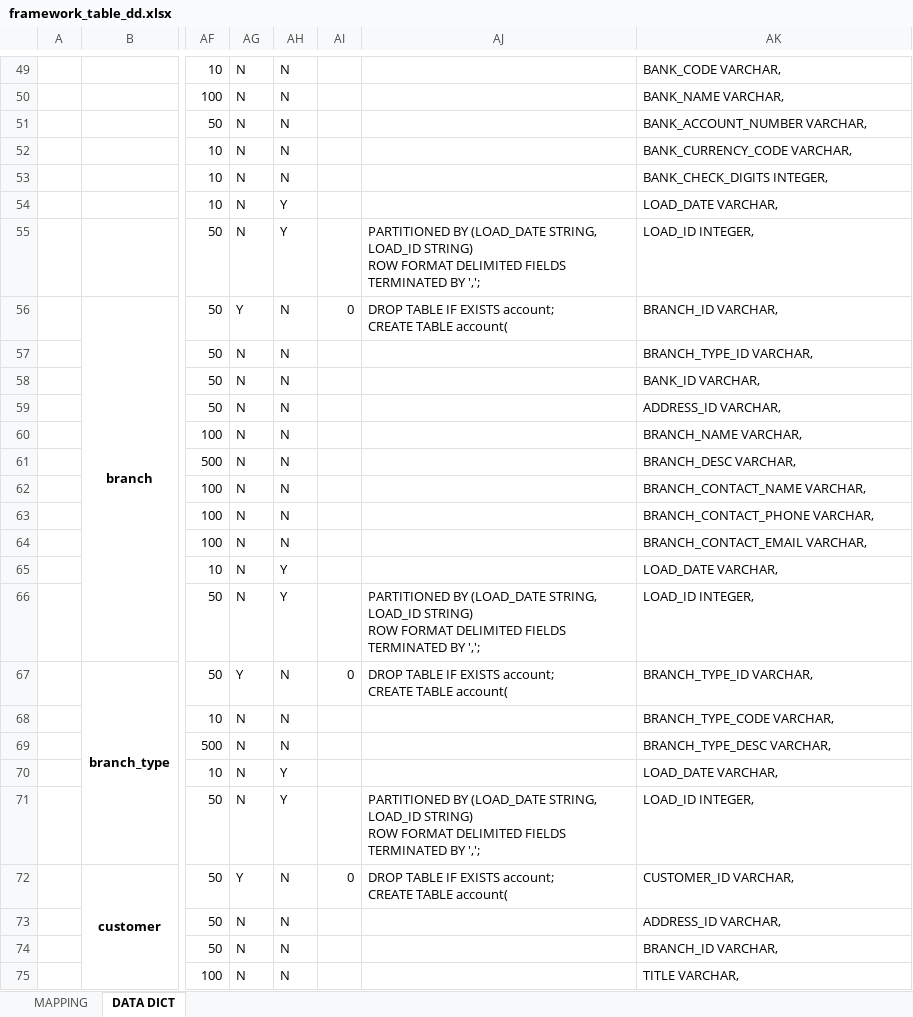
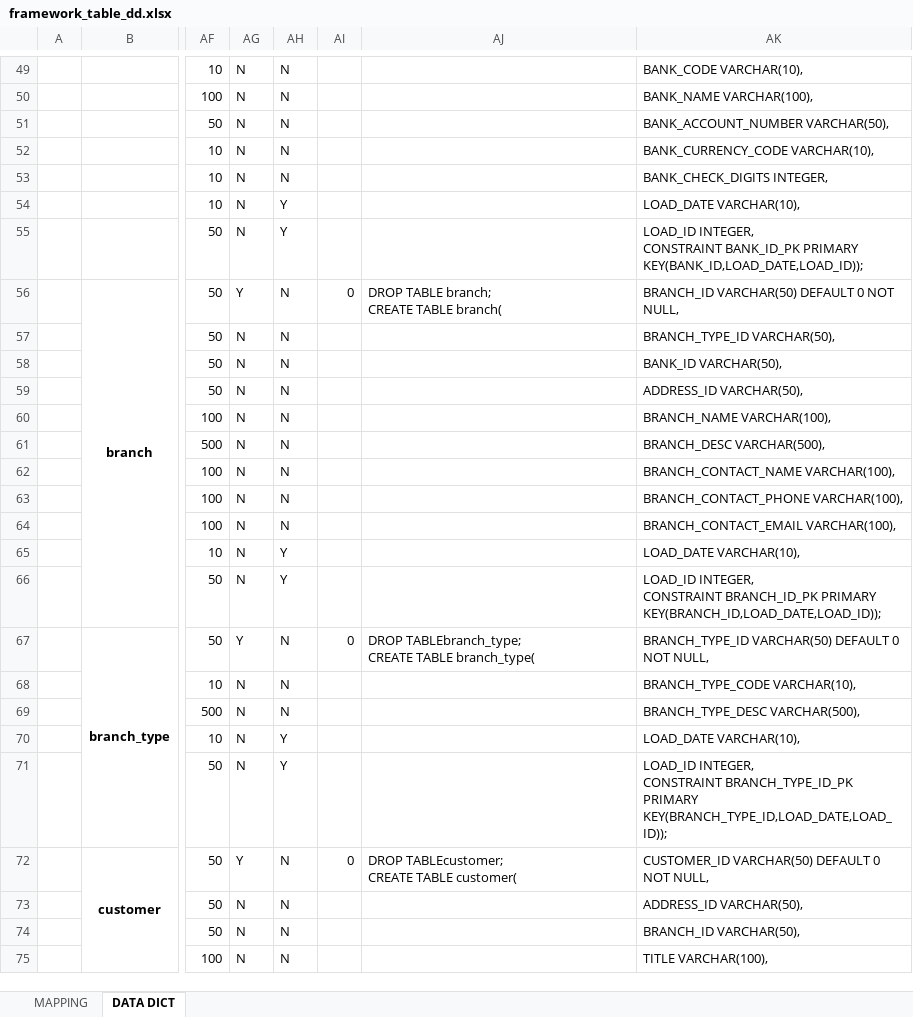
Before and after one commit to chaitali02/myGdProject, an Excel workbook: framework-web/docs/framework_table_dd.xlsx, sheet DATA DICT, drawn as a sheet; only a part is shown, gaps mark what is left out; values as stored, in another font and other column widths than the file's, no borders; charts and pictures not drawn; ↵ is a line break in a cell; the diff covers the shown part only; the diff names each change by its address in the sheet, - before the commit and + after, or states it on an @@ line.

```diff
--- a/framework-web/docs/framework_table_dd.xlsx (sheet DATA DICT)
+++ b/framework-web/docs/framework_table_dd.xlsx (sheet DATA DICT)
-AK49: BANK_CODE VARCHAR,
+AK49: BANK_CODE VARCHAR(10),
-AK50: BANK_NAME VARCHAR,
+AK50: BANK_NAME VARCHAR(100),
-AK51: BANK_ACCOUNT_NUMBER VARCHAR,
+AK51: BANK_ACCOUNT_NUMBER VARCHAR(50),
-AK52: BANK_CURRENCY_CODE VARCHAR,
+AK52: BANK_CURRENCY_CODE VARCHAR(10),
-AK54: LOAD_DATE VARCHAR,
+AK54: LOAD_DATE VARCHAR(10),
-AJ55: PARTITIONED BY (LOAD_DATE STRING, LOAD_ID STRING) ↵ ROW FORMAT DELIMITED FIELDS TERMINATED BY ',';
+AJ55: (empty)
-AK55: LOAD_ID INTEGER,
+AK55: LOAD_ID INTEGER, ↵ CONSTRAINT BANK_ID_PK PRIMARY KEY(BANK_ID,LOAD_DATE,LOAD_ID));
-AJ56: DROP TABLE IF EXISTS account; ↵ CREATE TABLE account(
+AJ56: DROP TABLE branch; ↵ CREATE TABLE branch(
-AK56: BRANCH_ID VARCHAR,
+AK56: BRANCH_ID VARCHAR(50) DEFAULT 0 NOT NULL,
-AK57: BRANCH_TYPE_ID VARCHAR,
+AK57: BRANCH_TYPE_ID VARCHAR(50),
-AK58: BANK_ID VARCHAR,
+AK58: BANK_ID VARCHAR(50),
-AK59: ADDRESS_ID VARCHAR,
+AK59: ADDRESS_ID VARCHAR(50),
-AK60: BRANCH_NAME VARCHAR,
+AK60: BRANCH_NAME VARCHAR(100),
-AK61: BRANCH_DESC VARCHAR,
+AK61: BRANCH_DESC VARCHAR(500),
-AK62: BRANCH_CONTACT_NAME VARCHAR,
+AK62: BRANCH_CONTACT_NAME VARCHAR(100),
-AK63: BRANCH_CONTACT_PHONE VARCHAR,
+AK63: BRANCH_CONTACT_PHONE VARCHAR(100),
-AK64: BRANCH_CONTACT_EMAIL VARCHAR,
+AK64: BRANCH_CONTACT_EMAIL VARCHAR(100),
-AK65: LOAD_DATE VARCHAR,
+AK65: LOAD_DATE VARCHAR(10),
-AJ66: PARTITIONED BY (LOAD_DATE STRING, LOAD_ID STRING) ↵ ROW FORMAT DELIMITED FIELDS TERMINATED BY ',';
+AJ66: (empty)
-AK66: LOAD_ID INTEGER,
+AK66: LOAD_ID INTEGER, ↵ CONSTRAINT BRANCH_ID_PK PRIMARY KEY(BRANCH_ID,LOAD_DATE,LOAD_ID));
-AJ67: DROP TABLE IF EXISTS account; ↵ CREATE TABLE account(
+AJ67: DROP TABLEbranch_type; ↵ CREATE TABLE branch_type(
-AK67: BRANCH_TYPE_ID VARCHAR,
+AK67: BRANCH_TYPE_ID VARCHAR(50) DEFAULT 0 NOT NULL,
-AK68: BRANCH_TYPE_CODE VARCHAR,
+AK68: BRANCH_TYPE_CODE VARCHAR(10),
-AK69: BRANCH_TYPE_DESC VARCHAR,
+AK69: BRANCH_TYPE_DESC VARCHAR(500),
-AK70: LOAD_DATE VARCHAR,
+AK70: LOAD_DATE VARCHAR(10),
-AJ71: PARTITIONED BY (LOAD_DATE STRING, LOAD_ID STRING) ↵ ROW FORMAT DELIMITED FIELDS TERMINATED BY ',';
+AJ71: (empty)
-AK71: LOAD_ID INTEGER,
+AK71: LOAD_ID INTEGER, ↵ CONSTRAINT BRANCH_TYPE_ID_PK PRIMARY KEY(BRANCH_TYPE_ID,LOAD_DATE,LOAD_ID));
-AJ72: DROP TABLE IF EXISTS account; ↵ CREATE TABLE account(
+AJ72: DROP TABLEcustomer; ↵ CREATE TABLE customer(
-AK72: CUSTOMER_ID VARCHAR,
+AK72: CUSTOMER_ID VARCHAR(50) DEFAULT 0 NOT NULL,
-AK73: ADDRESS_ID VARCHAR,
+AK73: ADDRESS_ID VARCHAR(50),
-AK74: BRANCH_ID VARCHAR,
+AK74: BRANCH_ID VARCHAR(50),
-AK75: TITLE VARCHAR,
+AK75: TITLE VARCHAR(100),
```
Also changed, not shown: 289 edited cells elsewhere in this sheet, formulas that keep their value.
